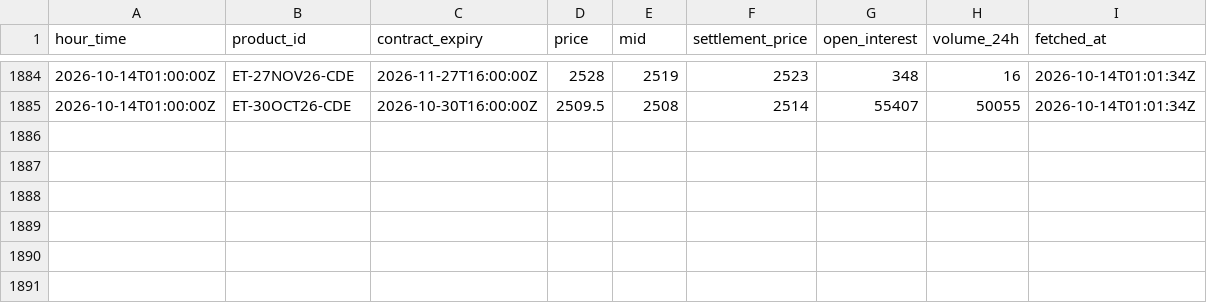
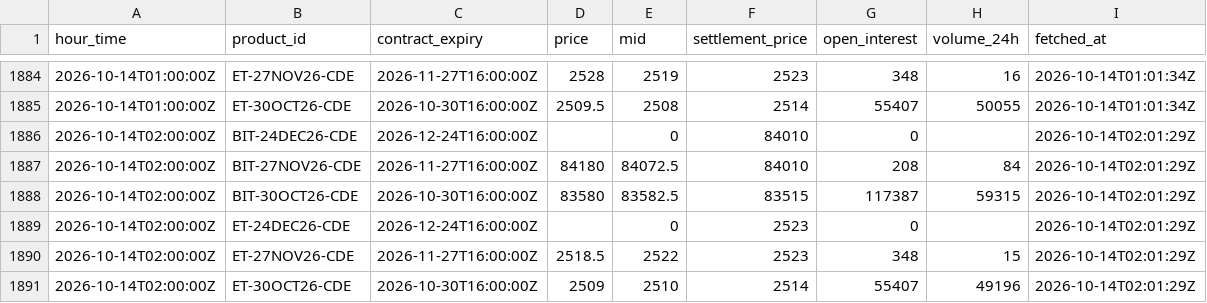
Before and after one commit to luke-cramer/ai-trading, a CSV file: data/carry/dated/2026-10.csv, drawn as a sheet; only a part is shown, gaps mark what is left out; the diff names each change by its address in the sheet, - before the commit and + after, or states it on an @@ line.

Commit message:
data(carry): ingest 2026-10-14T02:01Z

```diff
--- a/data/carry/dated/2026-10.csv
+++ b/data/carry/dated/2026-10.csv
+row 1886: 2026-10-14T02:00:00Z | BIT-24DEC26-CDE | 2026-12-24T16:00:00Z |  | 0 | 84010 | 0 |  | 2026-10-14T02:01:29Z
+row 1887: 2026-10-14T02:00:00Z | BIT-27NOV26-CDE | 2026-11-27T16:00:00Z | 84180 | 84072.5 | 84010 | 208 | 84 | 2026-10-14T02:01:29Z
+row 1888: 2026-10-14T02:00:00Z | BIT-30OCT26-CDE | 2026-10-30T16:00:00Z | 83580 | 83582.5 | 83515 | 117387 | 59315 | 2026-10-14T02:01:29Z
+row 1889: 2026-10-14T02:00:00Z | ET-24DEC26-CDE | 2026-12-24T16:00:00Z |  | 0 | 2523 | 0 |  | 2026-10-14T02:01:29Z
+row 1890: 2026-10-14T02:00:00Z | ET-27NOV26-CDE | 2026-11-27T16:00:00Z | 2518.5 | 2522 | 2523 | 348 | 15 | 2026-10-14T02:01:29Z
+row 1891: 2026-10-14T02:00:00Z | ET-30OCT26-CDE | 2026-10-30T16:00:00Z | 2509 | 2510 | 2514 | 55407 | 49196 | 2026-10-14T02:01:29Z
```
Also changed, not shown: data/carry/funding/2026-10.csv, data/carry/spot/2026-10.csv, 5 other files.
